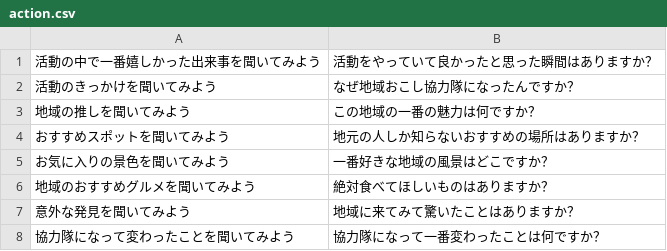
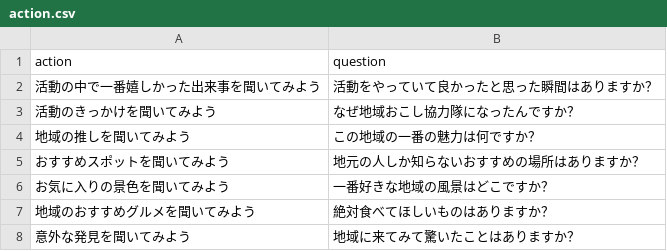
Before and after one commit to chioko-myg/omikuji-test, a CSV file: action.csv, drawn as a sheet; only a part is shown; the shorter side is filled out with more unchanged rows; the diff names each change by its address in the sheet, - before the commit and + after, or states it on an @@ line.

Commit message:
Update action.csv

```diff
--- a/action.csv
+++ b/action.csv
+row 1: action | question
```
